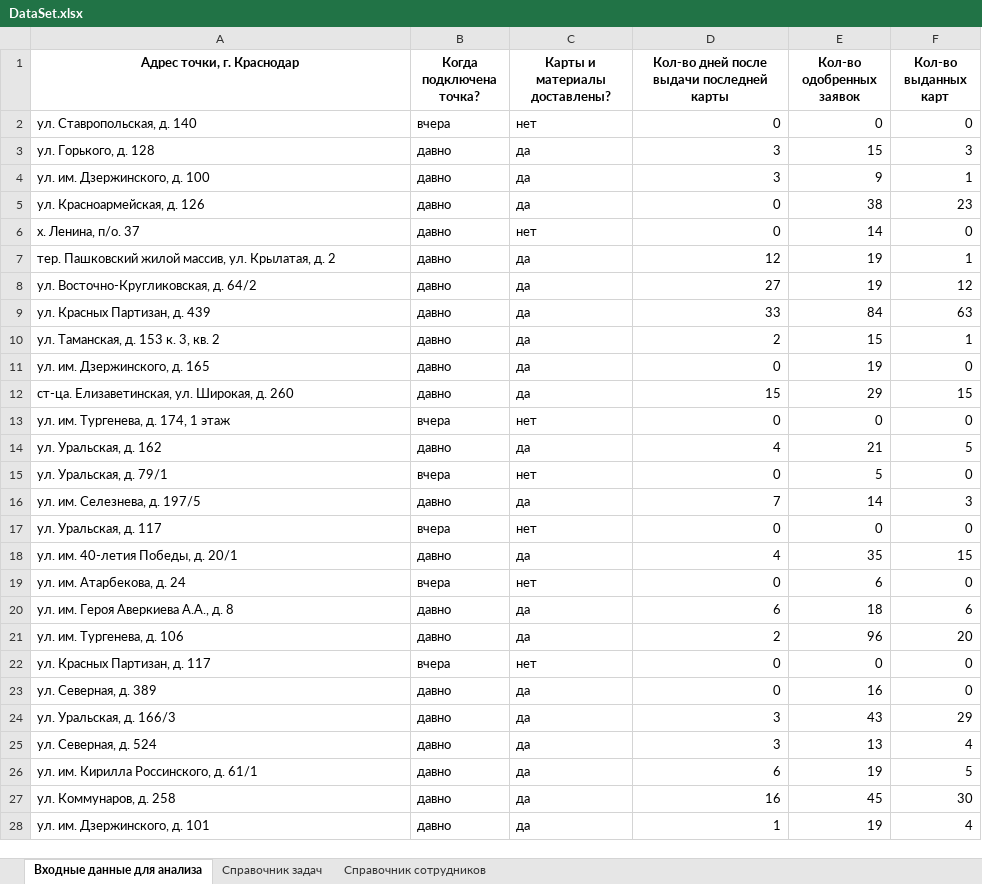
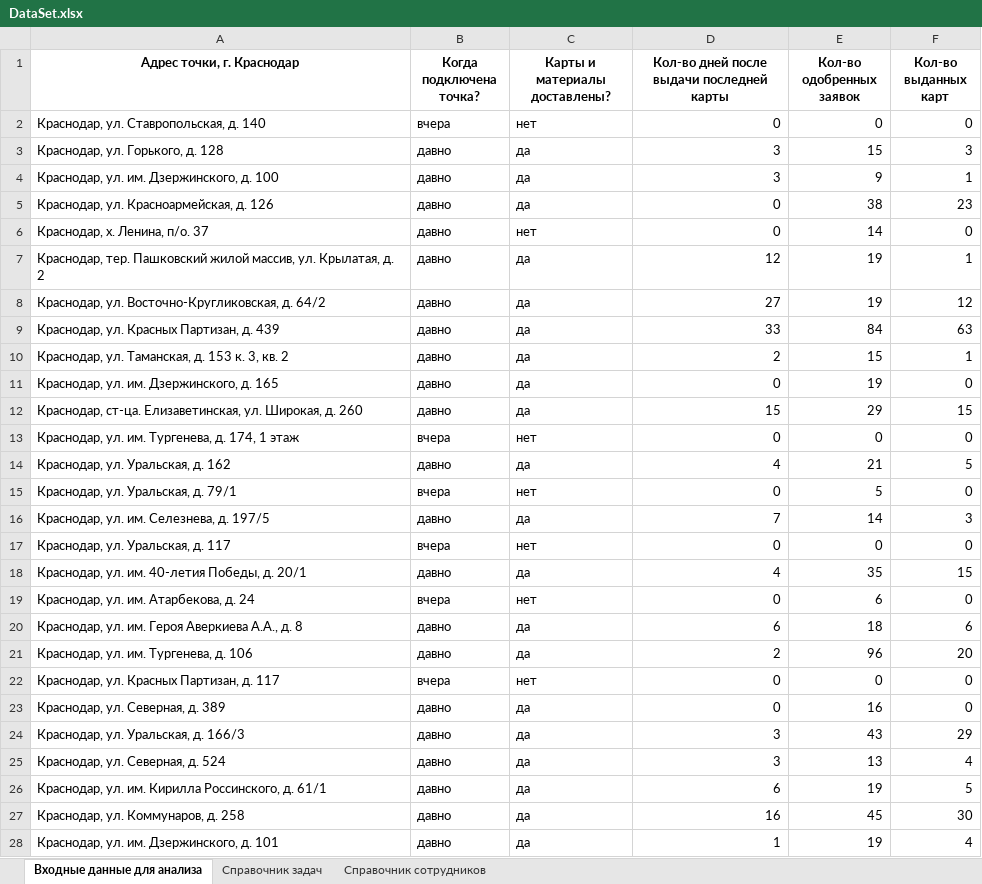
Before and after one commit to Filipp52/Automatic-TAS, an Excel workbook: datas/DataSet.xlsx, sheet Входные данные для анализа, drawn as a sheet; only a part is shown; values as stored, in another font and other column widths than the file's, no borders; the diff covers the shown part only; the diff names each change by its address in the sheet, - before the commit and + after, or states it on an @@ line.

```diff
--- a/datas/DataSet.xlsx (sheet Входные данные для анализа)
+++ b/datas/DataSet.xlsx (sheet Входные данные для анализа)
-A2 (Адрес точки, г. Краснодар): ул. Ставропольская, д. 140
+A2 (Адрес точки, г. Краснодар): Краснодар, ул. Ставропольская, д. 140
-A3 (Адрес точки, г. Краснодар): ул. Горького, д. 128
+A3 (Адрес точки, г. Краснодар): Краснодар, ул. Горького, д. 128
-A4 (Адрес точки, г. Краснодар): ул. им. Дзержинского, д. 100
+A4 (Адрес точки, г. Краснодар): Краснодар, ул. им. Дзержинского, д. 100
-A5 (Адрес точки, г. Краснодар): ул. Красноармейская, д. 126
+A5 (Адрес точки, г. Краснодар): Краснодар, ул. Красноармейская, д. 126
-A6 (Адрес точки, г. Краснодар): х. Ленина, п/о. 37
+A6 (Адрес точки, г. Краснодар): Краснодар, х. Ленина, п/о. 37
-A7 (Адрес точки, г. Краснодар): тер. Пашковский…
+A7 (Адрес точки, г. Краснодар): Краснодар, тер. Пашковский…
-A8 (Адрес точки, г. Краснодар): ул. Восточно-Кругликовская, д. 64/2
+A8 (Адрес точки, г. Краснодар): Краснодар, ул. Восточно-Кругликовская, д. 64/2
-A9 (Адрес точки, г. Краснодар): ул. Красных Партизан, д. 439
+A9 (Адрес точки, г. Краснодар): Краснодар, ул. Красных Партизан, д. 439
-A10 (Адрес точки, г. Краснодар): ул. Таманская, д. 153 к. 3, кв. 2
+A10 (Адрес точки, г. Краснодар): Краснодар, ул. Таманская, д. 153 к. 3, кв. 2
-A11 (Адрес точки, г. Краснодар): ул. им. Дзержинского, д. 165
+A11 (Адрес точки, г. Краснодар): Краснодар, ул. им. Дзержинского, д. 165
-A12 (Адрес точки, г. Краснодар): ст-ца. Елизаветинская,…
+A12 (Адрес точки, г. Краснодар): Краснодар, ст-ца. Елизаветинская,…
-A13 (Адрес точки, г. Краснодар): ул. им. Тургенева, д. 174, 1 этаж
+A13 (Адрес точки, г. Краснодар): Краснодар, ул. им. Тургенева, д. 174, 1 этаж
-A14 (Адрес точки, г. Краснодар): ул. Уральская, д. 162
+A14 (Адрес точки, г. Краснодар): Краснодар, ул. Уральская, д. 162
-A15 (Адрес точки, г. Краснодар): ул. Уральская, д. 79/1
+A15 (Адрес точки, г. Краснодар): Краснодар, ул. Уральская, д. 79/1
-A16 (Адрес точки, г. Краснодар): ул. им. Селезнева, д. 197/5
+A16 (Адрес точки, г. Краснодар): Краснодар, ул. им. Селезнева, д. 197/5
-A17 (Адрес точки, г. Краснодар): ул. Уральская, д. 117
+A17 (Адрес точки, г. Краснодар): Краснодар, ул. Уральская, д. 117
-A18 (Адрес точки, г. Краснодар): ул. им. 40-летия Победы, д. 20/1
+A18 (Адрес точки, г. Краснодар): Краснодар, ул. им. 40-летия Победы, д. 20/1
-A19 (Адрес точки, г. Краснодар): ул. им. Атарбекова, д. 24
+A19 (Адрес точки, г. Краснодар): Краснодар, ул. им. Атарбекова, д. 24
-A20 (Адрес точки, г. Краснодар): ул. им. Героя Аверкиева А.А., д. 8
+A20 (Адрес точки, г. Краснодар): Краснодар, ул. им. Героя Аверкиева А.А., д. 8
-A21 (Адрес точки, г. Краснодар): ул. им. Тургенева, д. 106
+A21 (Адрес точки, г. Краснодар): Краснодар, ул. им. Тургенева, д. 106
-A22 (Адрес точки, г. Краснодар): ул. Красных Партизан, д. 117
+A22 (Адрес точки, г. Краснодар): Краснодар, ул. Красных Партизан, д. 117
-A23 (Адрес точки, г. Краснодар): ул. Северная, д. 389
+A23 (Адрес точки, г. Краснодар): Краснодар, ул. Северная, д. 389
-A24 (Адрес точки, г. Краснодар): ул. Уральская, д. 166/3
+A24 (Адрес точки, г. Краснодар): Краснодар, ул. Уральская, д. 166/3
-A25 (Адрес точки, г. Краснодар): ул. Северная, д. 524
+A25 (Адрес точки, г. Краснодар): Краснодар, ул. Северная, д. 524
-A26 (Адрес точки, г. Краснодар): ул. им. Кирилла Россинского, д. 61/1
+A26 (Адрес точки, г. Краснодар): Краснодар, ул. им. Кирилла Россинского, д. 61/1
-A27 (Адрес точки, г. Краснодар): ул. Коммунаров, д. 258
+A27 (Адрес точки, г. Краснодар): Краснодар, ул. Коммунаров, д. 258
-A28 (Адрес точки, г. Краснодар): ул. им. Дзержинского, д. 101
+A28 (Адрес точки, г. Краснодар): Краснодар, ул. им. Дзержинского, д. 101
```
Also changed, not shown: 12 edited cells elsewhere in this sheet, 20 other files.
